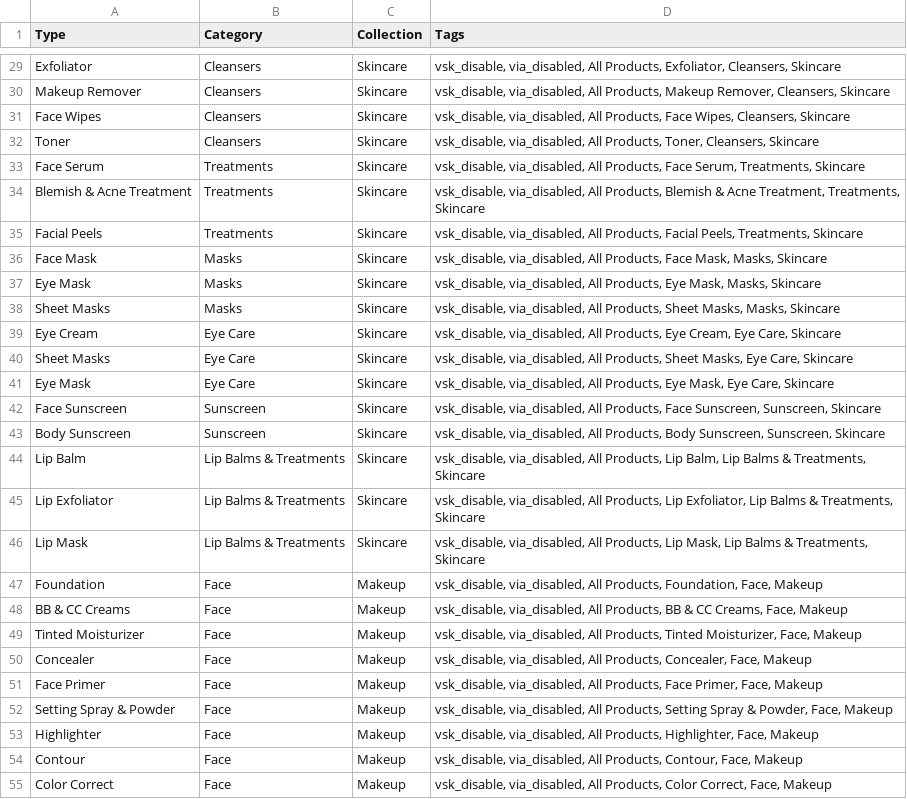
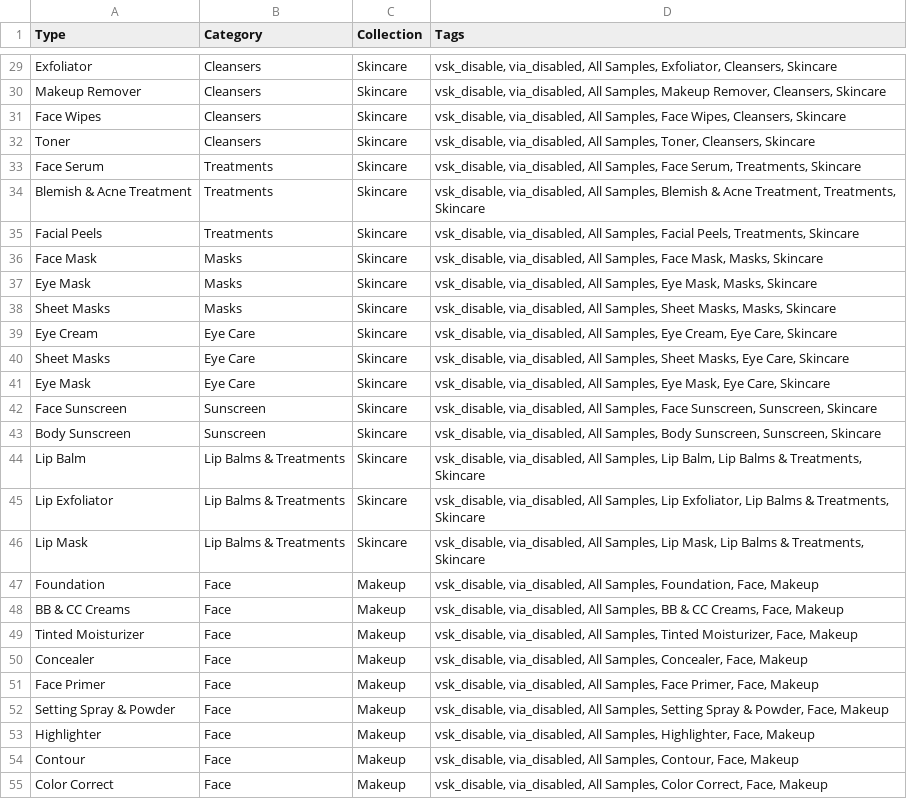
Before and after one commit to trev-airshop/https-trev-airshop.github.io, a CSV file: merchtypes.csv, drawn as a sheet; only a part is shown, gaps mark what is left out; the diff covers the shown part only; the diff names each change by its address in the sheet, - before the commit and + after, or states it on an @@ line.

```diff
--- a/merchtypes.csv
+++ b/merchtypes.csv
-D29 (Tags): …via_disabled, All Products, Exfoliator, Cleansers,…
+D29 (Tags): …via_disabled, All Samples, Exfoliator, Cleansers,…
-D30 (Tags): …via_disabled, All Products, Makeup Remover,…
+D30 (Tags): …via_disabled, All Samples, Makeup Remover,…
-D31 (Tags): …via_disabled, All Products, Face Wipes,…
+D31 (Tags): …via_disabled, All Samples, Face Wipes,…
-D32 (Tags): …via_disabled, All Products, Toner, Cleansers,…
+D32 (Tags): …via_disabled, All Samples, Toner, Cleansers,…
-D33 (Tags): …via_disabled, All Products, Face Serum,…
+D33 (Tags): …via_disabled, All Samples, Face Serum,…
-D34 (Tags): …via_disabled, All Products, Blemish &…
+D34 (Tags): …via_disabled, All Samples, Blemish &…
-D35 (Tags): …via_disabled, All Products, Facial Peels,…
+D35 (Tags): …via_disabled, All Samples, Facial Peels,…
-D36 (Tags): …via_disabled, All Products, Face Mask,…
+D36 (Tags): …via_disabled, All Samples, Face Mask,…
-D37 (Tags): …via_disabled, All Products, Eye Mask,…
+D37 (Tags): …via_disabled, All Samples, Eye Mask,…
-D38 (Tags): …via_disabled, All Products, Sheet Masks,…
+D38 (Tags): …via_disabled, All Samples, Sheet Masks,…
-D39 (Tags): …via_disabled, All Products, Eye Cream,…
+D39 (Tags): …via_disabled, All Samples, Eye Cream,…
-D40 (Tags): …via_disabled, All Products, Sheet Masks,…
+D40 (Tags): …via_disabled, All Samples, Sheet Masks,…
-D41 (Tags): …via_disabled, All Products, Eye Mask,…
+D41 (Tags): …via_disabled, All Samples, Eye Mask,…
-D42 (Tags): …via_disabled, All Products, Face Sunscreen,…
+D42 (Tags): …via_disabled, All Samples, Face Sunscreen,…
-D43 (Tags): …via_disabled, All Products, Body Sunscreen,…
+D43 (Tags): …via_disabled, All Samples, Body Sunscreen,…
-D44 (Tags): …via_disabled, All Products, Lip Balm,…
+D44 (Tags): …via_disabled, All Samples, Lip Balm,…
-D45 (Tags): …via_disabled, All Products, Lip Exfoliator,…
+D45 (Tags): …via_disabled, All Samples, Lip Exfoliator,…
-D46 (Tags): …via_disabled, All Products, Lip Mask,…
+D46 (Tags): …via_disabled, All Samples, Lip Mask,…
-D47 (Tags): …via_disabled, All Products, Foundation, Face,…
+D47 (Tags): …via_disabled, All Samples, Foundation, Face,…
-D48 (Tags): …via_disabled, All Products, BB &…
+D48 (Tags): …via_disabled, All Samples, BB &…
-D49 (Tags): …via_disabled, All Products, Tinted Moisturizer,…
+D49 (Tags): …via_disabled, All Samples, Tinted Moisturizer,…
-D50 (Tags): …via_disabled, All Products, Concealer, Face,…
+D50 (Tags): …via_disabled, All Samples, Concealer, Face,…
-D51 (Tags): …via_disabled, All Products, Face Primer,…
+D51 (Tags): …via_disabled, All Samples, Face Primer,…
-D52 (Tags): …via_disabled, All Products, Setting Spray…
+D52 (Tags): …via_disabled, All Samples, Setting Spray…
-D53 (Tags): …via_disabled, All Products, Highlighter, Face,…
+D53 (Tags): …via_disabled, All Samples, Highlighter, Face,…
-D54 (Tags): …via_disabled, All Products, Contour, Face,…
+D54 (Tags): …via_disabled, All Samples, Contour, Face,…
-D55 (Tags): …via_disabled, All Products, Color Correct,…
+D55 (Tags): …via_disabled, All Samples, Color Correct,…
```
Also changed, not shown: 54 edited cells elsewhere in this file.
